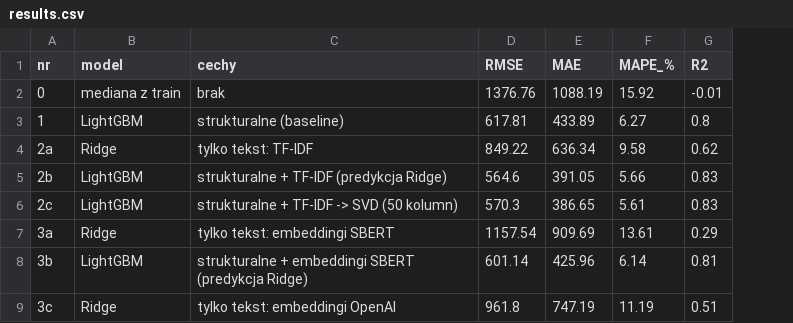
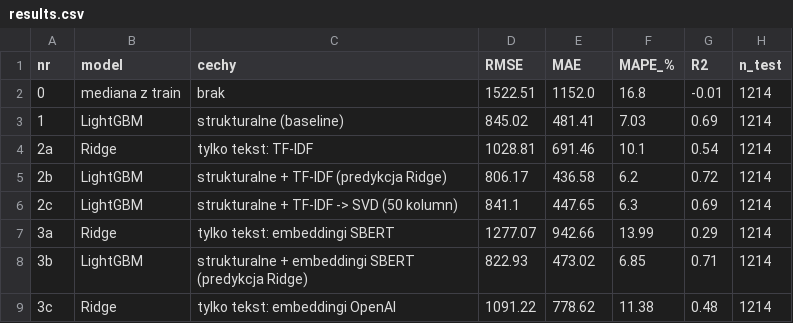
Before and after one commit to szymanskibartosz1/warsztaty_badawcze_projekt_1, a CSV file: projekt_2/results/results.csv, drawn as a sheet; only a part is shown; the diff covers the shown part only; the diff names each change by its address in the sheet, - before the commit and + after, or states it on an @@ line.

Commit message:
Projekt 2: duplikaty po metrażu i opisie, brak lokalizacji dla punktu domyślnego, nowe wyniki

```diff
--- a/projekt_2/results/results.csv
+++ b/projekt_2/results/results.csv
+column H (n_test), rows 2-9: all 1214
-D2 (RMSE): 1376.76
+D2 (RMSE): 1522.51
-E2 (MAE): 1088.19
+E2 (MAE): 1152.0
-F2 (MAPE_%): 15.92
+F2 (MAPE_%): 16.8
-D3 (RMSE): 617.81
+D3 (RMSE): 845.02
-E3 (MAE): 433.89
+E3 (MAE): 481.41
-F3 (MAPE_%): 6.27
+F3 (MAPE_%): 7.03
-G3 (R2): 0.8
+G3 (R2): 0.69
-D4 (RMSE): 849.22
+D4 (RMSE): 1028.81
-E4 (MAE): 636.34
+E4 (MAE): 691.46
-F4 (MAPE_%): 9.58
+F4 (MAPE_%): 10.1
-G4 (R2): 0.62
+G4 (R2): 0.54
-D5 (RMSE): 564.6
+D5 (RMSE): 806.17
-E5 (MAE): 391.05
+E5 (MAE): 436.58
-F5 (MAPE_%): 5.66
+F5 (MAPE_%): 6.2
-G5 (R2): 0.83
+G5 (R2): 0.72
-D6 (RMSE): 570.3
+D6 (RMSE): 841.1
-E6 (MAE): 386.65
+E6 (MAE): 447.65
-F6 (MAPE_%): 5.61
+F6 (MAPE_%): 6.3
-G6 (R2): 0.83
+G6 (R2): 0.69
-D7 (RMSE): 1157.54
+D7 (RMSE): 1277.07
-E7 (MAE): 909.69
+E7 (MAE): 942.66
-F7 (MAPE_%): 13.61
+F7 (MAPE_%): 13.99
-D8 (RMSE): 601.14
+D8 (RMSE): 822.93
-E8 (MAE): 425.96
+E8 (MAE): 473.02
-F8 (MAPE_%): 6.14
+F8 (MAPE_%): 6.85
-G8 (R2): 0.81
+G8 (R2): 0.71
-D9 (RMSE): 961.8
+D9 (RMSE): 1091.22
-E9 (MAE): 747.19
+E9 (MAE): 778.62
-F9 (MAPE_%): 11.19
+F9 (MAPE_%): 11.38
-G9 (R2): 0.51
+G9 (R2): 0.48
```
Also changed, not shown: 1 added row and 22 edited cells elsewhere in this file, 4 other files.
